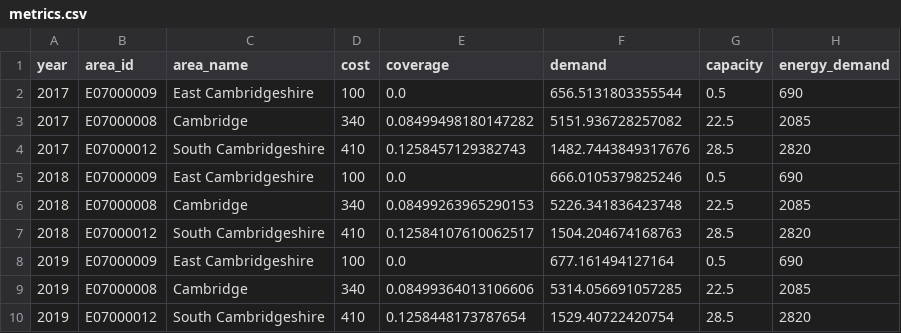
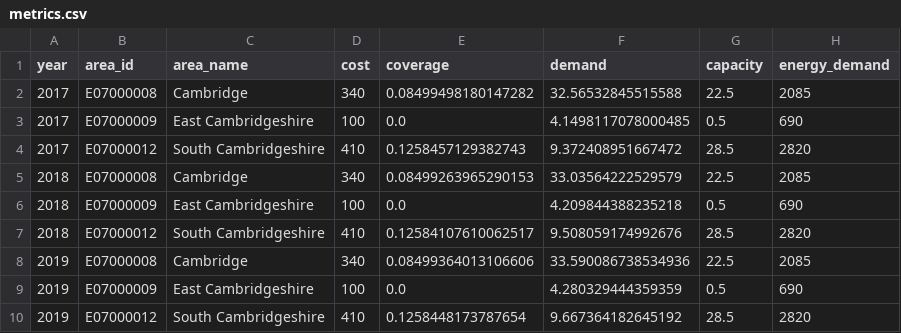
Before and after one commit to nismod/digital_comms, a CSV file: Data/outputs/metrics.csv, drawn as a sheet.

```diff
--- a/Data/outputs/metrics.csv
+++ b/Data/outputs/metrics.csv
@@ -1,10 +1,10 @@
 year,area_id,area_name,cost,coverage,demand,capacity,energy_demand
-2017,E07000009,East Cambridgeshire,100,0.0,656.5131803355544,0.5,690
-2017,E07000008,Cambridge,340,0.08499498180147282,5151.936728257082,22.5,2085
-2017,E07000012,South Cambridgeshire,410,0.1258457129382743,1482.7443849317676,28.5,2820
-2018,E07000009,East Cambridgeshire,100,0.0,666.0105379825246,0.5,690
-2018,E07000008,Cambridge,340,0.08499263965290153,5226.341836423748,22.5,2085
-2018,E07000012,South Cambridgeshire,410,0.12584107610062517,1504.204674168763,28.5,2820
-2019,E07000009,East Cambridgeshire,100,0.0,677.161494127164,0.5,690
-2019,E07000008,Cambridge,340,0.08499364013106606,5314.056691057285,22.5,2085
-2019,E07000012,South Cambridgeshire,410,0.1258448173787654,1529.40722420754,28.5,2820
+2017,E07000008,Cambridge,340,0.08499498180147282,32.56532845515588,22.5,2085
+2017,E07000009,East Cambridgeshire,100,0.0,4.1498117078000485,0.5,690
+2017,E07000012,South Cambridgeshire,410,0.1258457129382743,9.372408951667472,28.5,2820
+2018,E07000008,Cambridge,340,0.08499263965290153,33.03564222529579,22.5,2085
+2018,E07000009,East Cambridgeshire,100,0.0,4.209844388235218,0.5,690
+2018,E07000012,South Cambridgeshire,410,0.12584107610062517,9.508059174992676,28.5,2820
+2019,E07000008,Cambridge,340,0.08499364013106606,33.590086738534936,22.5,2085
+2019,E07000009,East Cambridgeshire,100,0.0,4.280329444359359,0.5,690
+2019,E07000012,South Cambridgeshire,410,0.1258448173787654,9.667364182645192,28.5,2820
```
Also changed, not shown: Data/outputs/system.csv, 1 other file.
